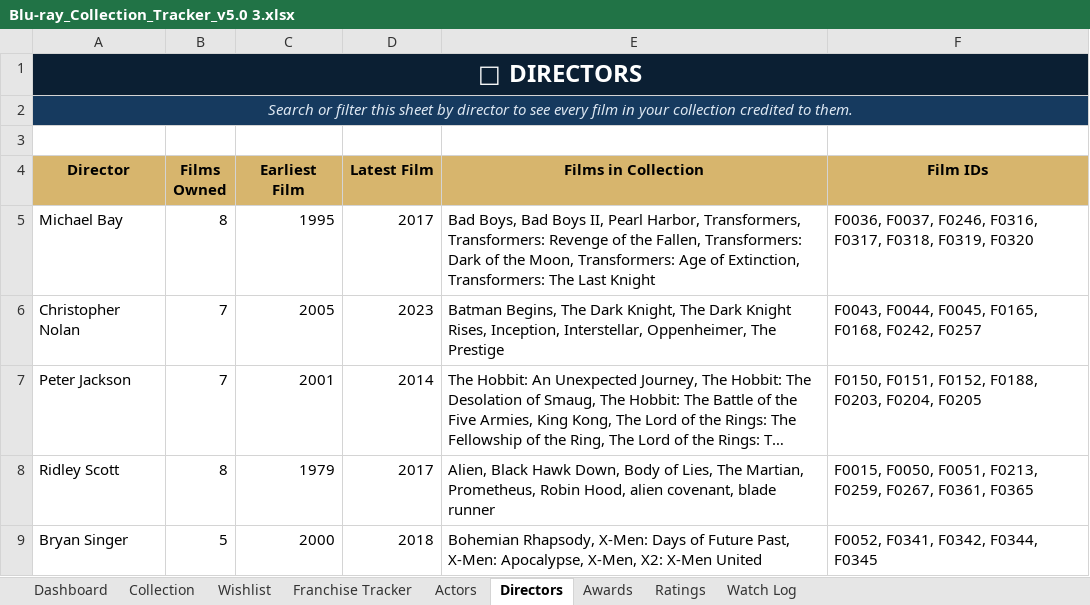
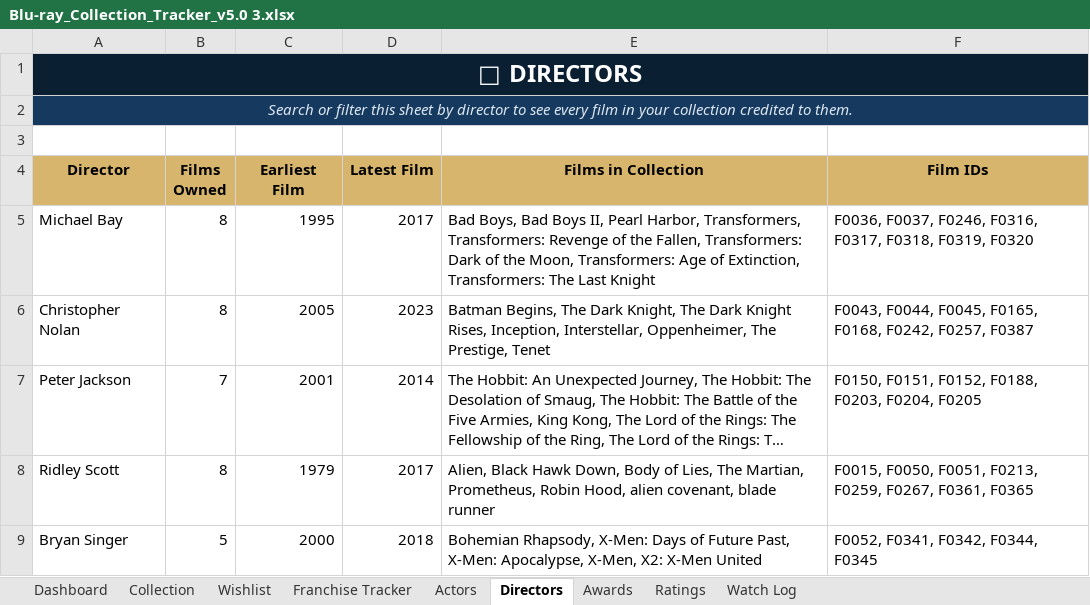
Before and after one commit to tingonting/Blu-ray-tracker, an Excel workbook: Blu-ray_Collection_Tracker_v5.0 3.xlsx, sheet Directors, drawn as a sheet; only a part is shown; long unchanged cells end in …; values as stored, in another font and other column widths than the file's, no borders; the diff names each change by its address in the sheet, - before the commit and + after, or states it on an @@ line.

Commit message:
Update collection — 2026-08-31 21:21

```diff
--- a/Blu-ray_Collection_Tracker_v5.0 3.xlsx (sheet Directors)
+++ b/Blu-ray_Collection_Tracker_v5.0 3.xlsx (sheet Directors)
-B6 (Films Owned): 7
+B6 (Films Owned): 8
-E6 (Films in Collection): …Oppenheimer, The Prestige
+E6 (Films in Collection): …Oppenheimer, The Prestige, Tenet
-F6 (Film IDs): …F0168, F0242, F0257
+F6 (Film IDs): …F0168, F0242, F0257, F0387
```
Also changed, not shown: sheet Actors, sheet Collection.
